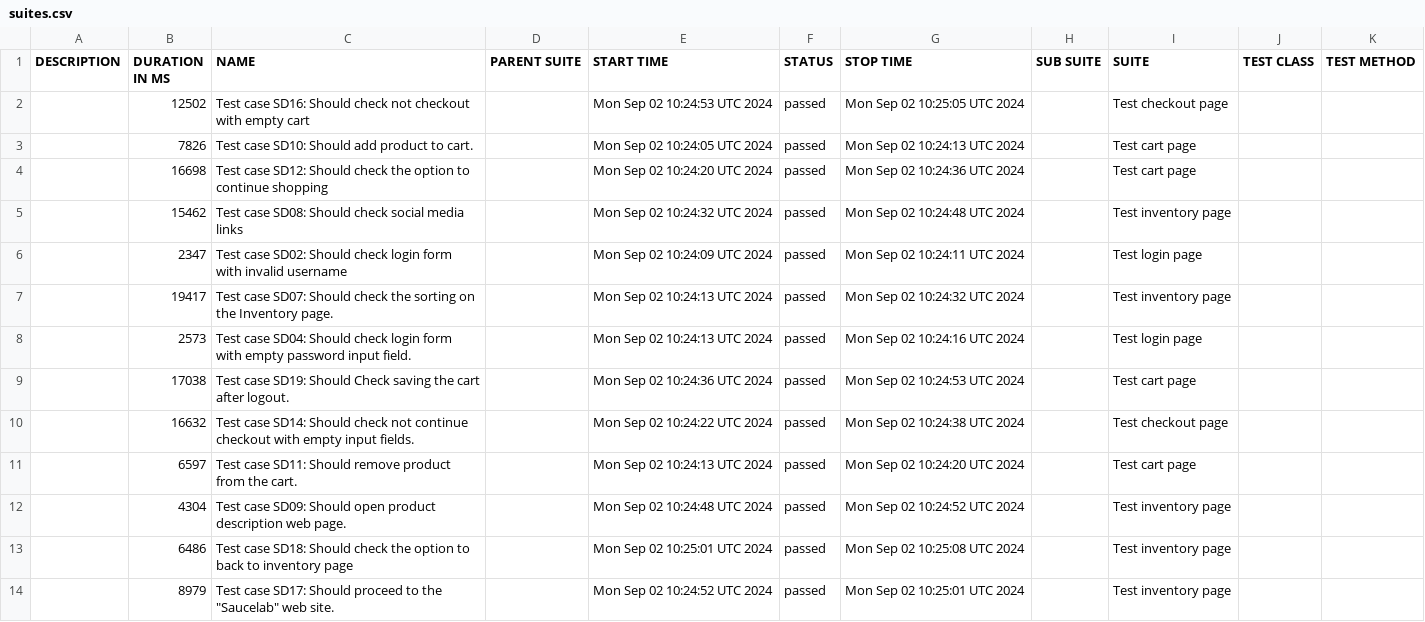
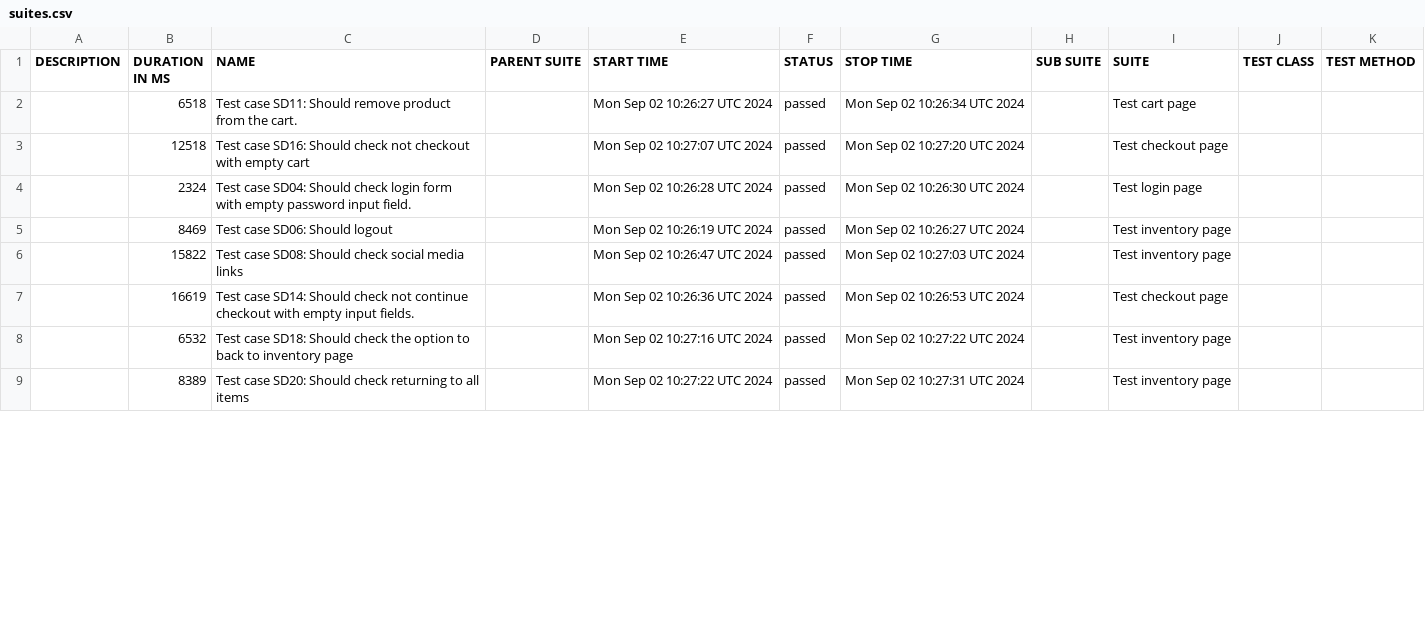
Before and after one commit to ArtemPerehonchuk/saucedemo-webdriverio-tests, a CSV file: data/suites.csv, drawn as a sheet; only a part is shown; the diff covers the shown part only.

```diff
--- a/data/suites.csv
+++ b/data/suites.csv
@@ -1,14 +1,9 @@
 "DESCRIPTION","DURATION IN MS","NAME","PARENT SUITE","START TIME","STATUS","STOP TIME","SUB SUITE","SUITE","TEST CLASS","TEST METHOD"
-"","12502","Test case SD16: Should check not checkout with empty cart","","Mon Sep 02 10:24:53 UTC 2024","passed","Mon Sep 02 10:25:05 UTC 2024","","Test checkout page","",""
-"","7826","Test case SD10: Should add product to cart.","","Mon Sep 02 10:24:05 UTC 2024","passed","Mon Sep 02 10:24:13 UTC 2024","","Test cart page","",""
-"","16698","Test case SD12: Should check the option to continue shopping","","Mon Sep 02 10:24:20 UTC 2024","passed","Mon Sep 02 10:24:36 UTC 2024","","Test cart page","",""
-"","15462","Test case SD08: Should check social media links","","Mon Sep 02 10:24:32 UTC 2024","passed","Mon Sep 02 10:24:48 UTC 2024","","Test inventory page","",""
-"","2347","Test case SD02: Should check login form with invalid username","","Mon Sep 02 10:24:09 UTC 2024","passed","Mon Sep 02 10:24:11 UTC 2024","","Test login page","",""
-"","19417","Test case SD07: Should check the sorting on the Inventory page.","","Mon Sep 02 10:24:13 UTC 2024","passed","Mon Sep 02 10:24:32 UTC 2024","","Test inventory page","",""
-"","2573","Test case SD04: Should check login form with empty password input field.","","Mon Sep 02 10:24:13 UTC 2024","passed","Mon Sep 02 10:24:16 UTC 2024","","Test login page","",""
-"","17038","Test case SD19: Should Check saving the cart after logout.","","Mon Sep 02 10:24:36 UTC 2024","passed","Mon Sep 02 10:24:53 UTC 2024","","Test cart page","",""
-"","16632","Test case SD14: Should check not continue checkout with empty input fields.","","Mon Sep 02 10:24:22 UTC 2024","passed","Mon Sep 02 10:24:38 UTC 2024","","Test checkout page","",""
-"","6597","Test case SD11: Should remove product from the cart.","","Mon Sep 02 10:24:13 UTC 2024","passed","Mon Sep 02 10:24:20 UTC 2024","","Test cart page","",""
-"","4304","Test case SD09: Should open product description web page.","","Mon Sep 02 10:24:48 UTC 2024","passed","Mon Sep 02 10:24:52 UTC 2024","","Test inventory page","",""
-"","6486","Test case SD18: Should check the option to back to inventory page","","Mon Sep 02 10:25:01 UTC 2024","passed","Mon Sep 02 10:25:08 UTC 2024","","Test inventory page","",""
-"","8979","Test case SD17: Should proceed to the ""Saucelab"" web site.","","Mon Sep 02 10:24:52 UTC 2024","passed","Mon Sep 02 10:25:01 UTC 2024","","Test inventory page","",""
+"","6518","Test case SD11: Should remove product from the cart.","","Mon Sep 02 10:26:27 UTC 2024","passed","Mon Sep 02 10:26:34 UTC 2024","","Test cart page","",""
+"","12518","Test case SD16: Should check not checkout with empty cart","","Mon Sep 02 10:27:07 UTC 2024","passed","Mon Sep 02 10:27:20 UTC 2024","","Test checkout page","",""
+"","2324","Test case SD04: Should check login form with empty password input field.","","Mon Sep 02 10:26:28 UTC 2024","passed","Mon Sep 02 10:26:30 UTC 2024","","Test login page","",""
+"","8469","Test case SD06: Should logout","","Mon Sep 02 10:26:19 UTC 2024","passed","Mon Sep 02 10:26:27 UTC 2024","","Test inventory page","",""
+"","15822","Test case SD08: Should check social media links","","Mon Sep 02 10:26:47 UTC 2024","passed","Mon Sep 02 10:27:03 UTC 2024","","Test inventory page","",""
+"","16619","Test case SD14: Should check not continue checkout with empty input fields.","","Mon Sep 02 10:26:36 UTC 2024","passed","Mon Sep 02 10:26:53 UTC 2024","","Test checkout page","",""
+"","6532","Test case SD18: Should check the option to back to inventory page","","Mon Sep 02 10:27:16 UTC 2024","passed","Mon Sep 02 10:27:22 UTC 2024","","Test inventory page","",""
+"","8389","Test case SD20: Should check returning to all items","","Mon Sep 02 10:27:22 UTC 2024","passed","Mon Sep 02 10:27:31 UTC 2024","","Test inventory page","",""
```
Also changed, not shown: 6 added rows, 1 removed row and 22 edited cells elsewhere in this file, data/behaviors.csv, 54 other files.
